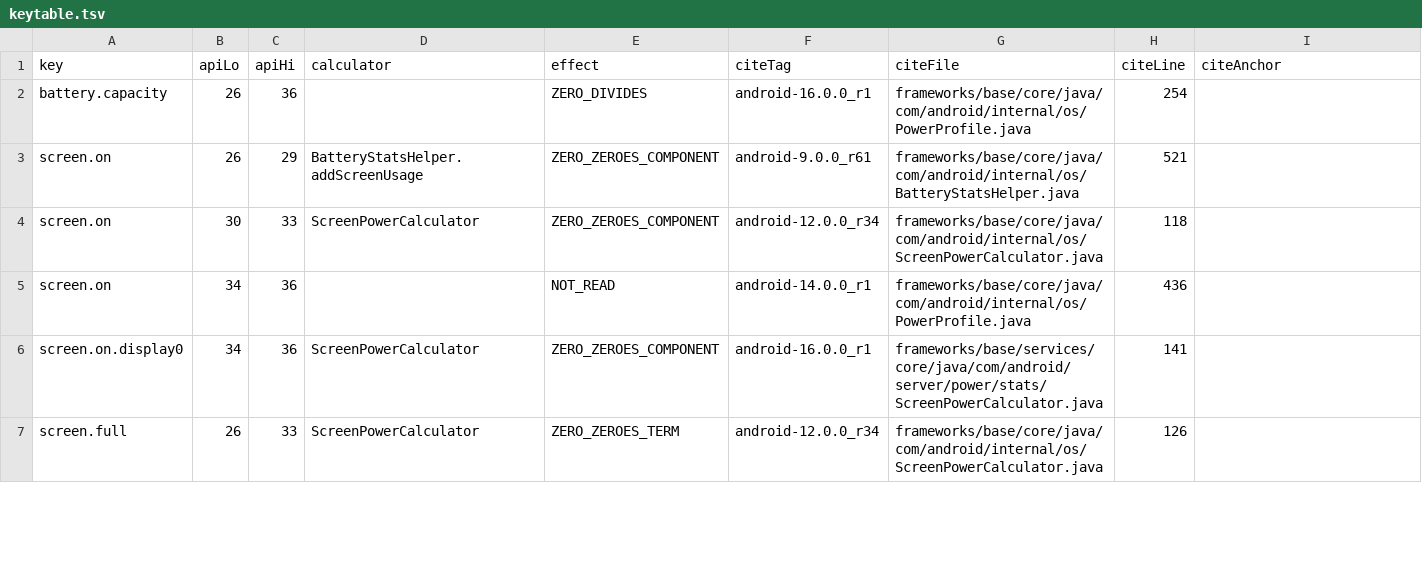
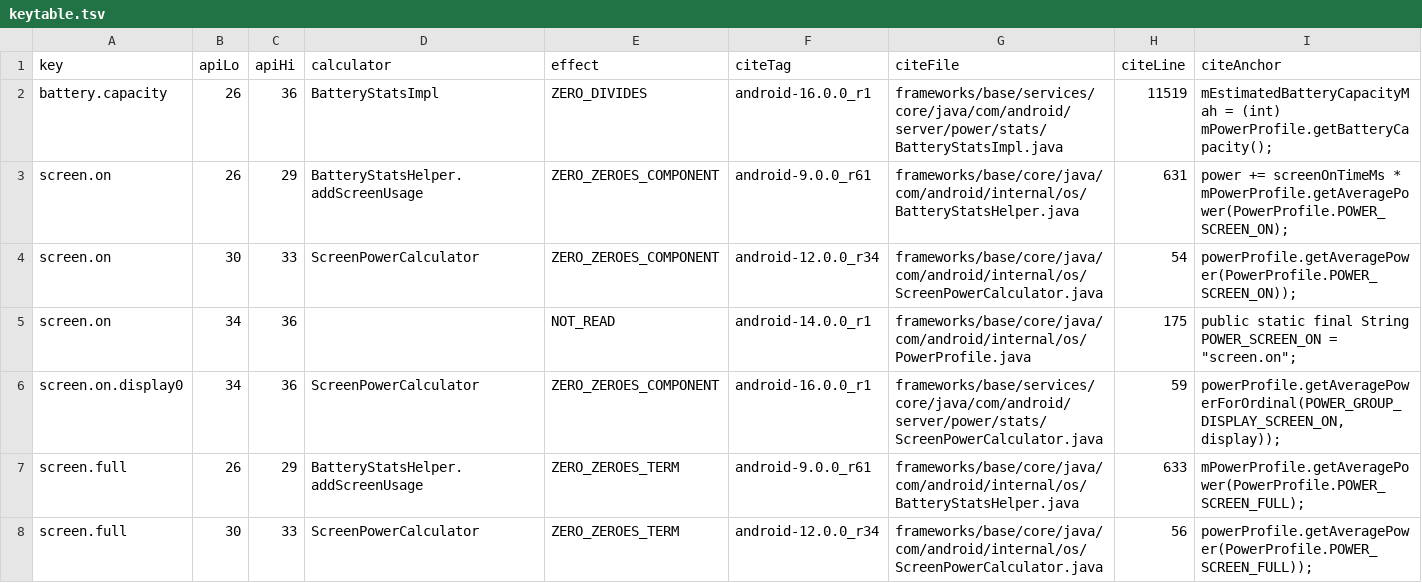
Before and after one commit to Tahmid1999/sipper, a TSV file: audit/src/main/resources/keytable.tsv, drawn as a sheet; only a part is shown; the diff covers the shown part only.

Commit message:
audit: regenerate keytable.tsv from corrected 35-row table

```diff
--- a/audit/src/main/resources/keytable.tsv
+++ b/audit/src/main/resources/keytable.tsv
@@ -1,7 +1,8 @@
 key	apiLo	apiHi	calculator	effect	citeTag	citeFile	citeLine	citeAnchor
-battery.capacity	26	36		ZERO_DIVIDES	android-16.0.0_r1	frameworks/base/core/java/com/android/internal/os/PowerProfile.java	254	
-screen.on	26	29	BatteryStatsHelper.addScreenUsage	ZERO_ZEROES_COMPONENT	android-9.0.0_r61	frameworks/base/core/java/com/android/internal/os/BatteryStatsHelper.java	521	
-screen.on	30	33	ScreenPowerCalculator	ZERO_ZEROES_COMPONENT	android-12.0.0_r34	frameworks/base/core/java/com/android/internal/os/ScreenPowerCalculator.java	118	
-screen.on	34	36		NOT_READ	android-14.0.0_r1	frameworks/base/core/java/com/android/internal/os/PowerProfile.java	436	
-screen.on.display0	34	36	ScreenPowerCalculator	ZERO_ZEROES_COMPONENT	android-16.0.0_r1	frameworks/base/services/core/java/com/android/server/power/stats/ScreenPowerCalculator.java	141	
-screen.full	26	33	ScreenPowerCalculator	ZERO_ZEROES_TERM	android-12.0.0_r34	frameworks/base/core/java/com/android/internal/os/ScreenPowerCalculator.java	126	
+battery.capacity	26	36	BatteryStatsImpl	ZERO_DIVIDES	android-16.0.0_r1	frameworks/base/services/core/java/com/android/server/power/stats/BatteryStatsImpl.java	11519	mEstimatedBatteryCapacityMah = (int) mPowerProfile.getBatteryCapacity();
+screen.on	26	29	BatteryStatsHelper.addScreenUsage	ZERO_ZEROES_COMPONENT	android-9.0.0_r61	frameworks/base/core/java/com/android/internal/os/BatteryStatsHelper.java	631	power += screenOnTimeMs * mPowerProfile.getAveragePower(PowerProfile.POWER_SCREEN_ON);
+screen.on	30	33	ScreenPowerCalculator	ZERO_ZEROES_COMPONENT	android-12.0.0_r34	frameworks/base/core/java/com/android/internal/os/ScreenPowerCalculator.java	54	powerProfile.getAveragePower(PowerProfile.POWER_SCREEN_ON));
+screen.on	34	36		NOT_READ	android-14.0.0_r1	frameworks/base/core/java/com/android/internal/os/PowerProfile.java	175	public static final String POWER_SCREEN_ON = "screen.on";
+screen.on.display0	34	36	ScreenPowerCalculator	ZERO_ZEROES_COMPONENT	android-16.0.0_r1	frameworks/base/services/core/java/com/android/server/power/stats/ScreenPowerCalculator.java	59	powerProfile.getAveragePowerForOrdinal(POWER_GROUP_DISPLAY_SCREEN_ON, display));
+screen.full	26	29	BatteryStatsHelper.addScreenUsage	ZERO_ZEROES_TERM	android-9.0.0_r61	frameworks/base/core/java/com/android/internal/os/BatteryStatsHelper.java	633	mPowerProfile.getAveragePower(PowerProfile.POWER_SCREEN_FULL);
+screen.full	30	33	ScreenPowerCalculator	ZERO_ZEROES_TERM	android-12.0.0_r34	frameworks/base/core/java/com/android/internal/os/ScreenPowerCalculator.java	56	powerProfile.getAveragePower(PowerProfile.POWER_SCREEN_FULL));
```
Also changed, not shown: 88 edited cells elsewhere in this file.
